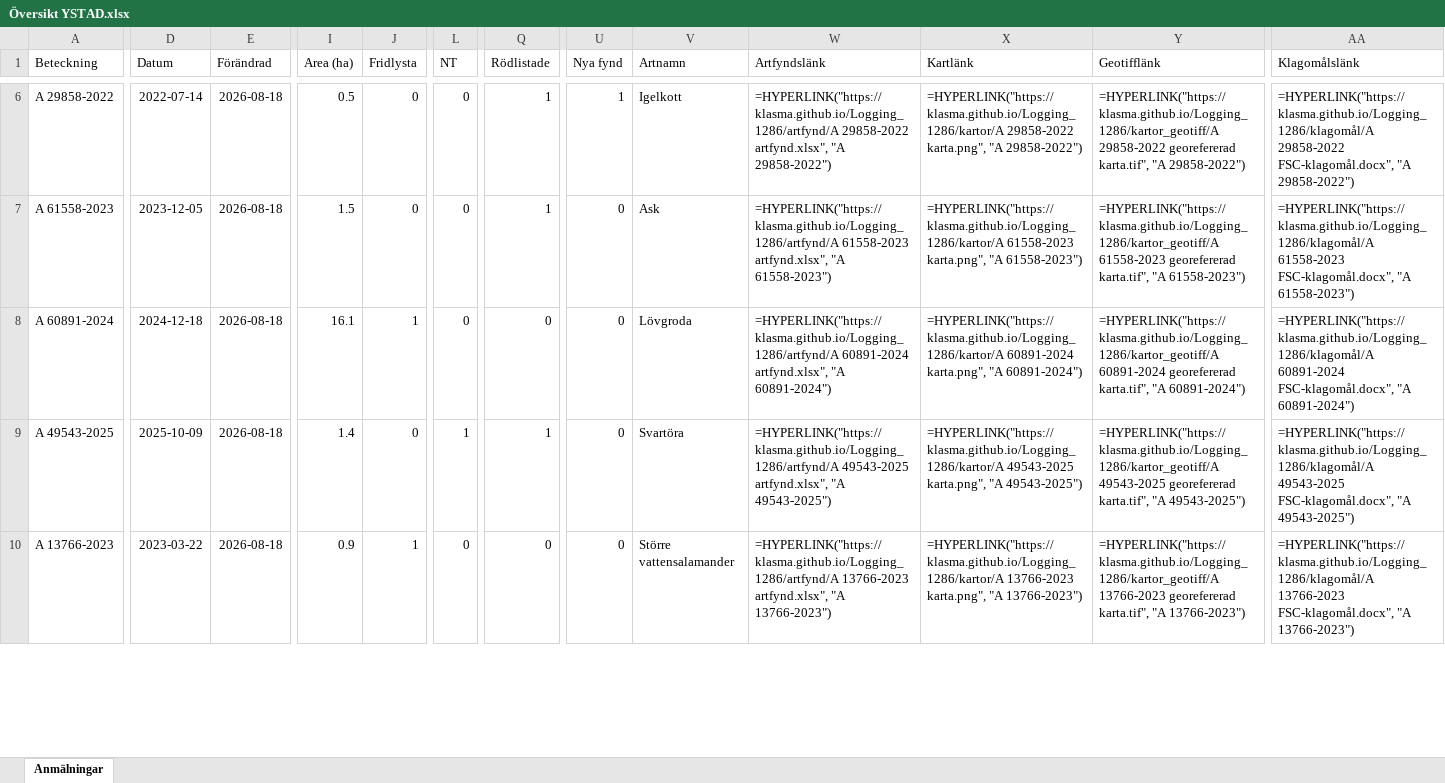
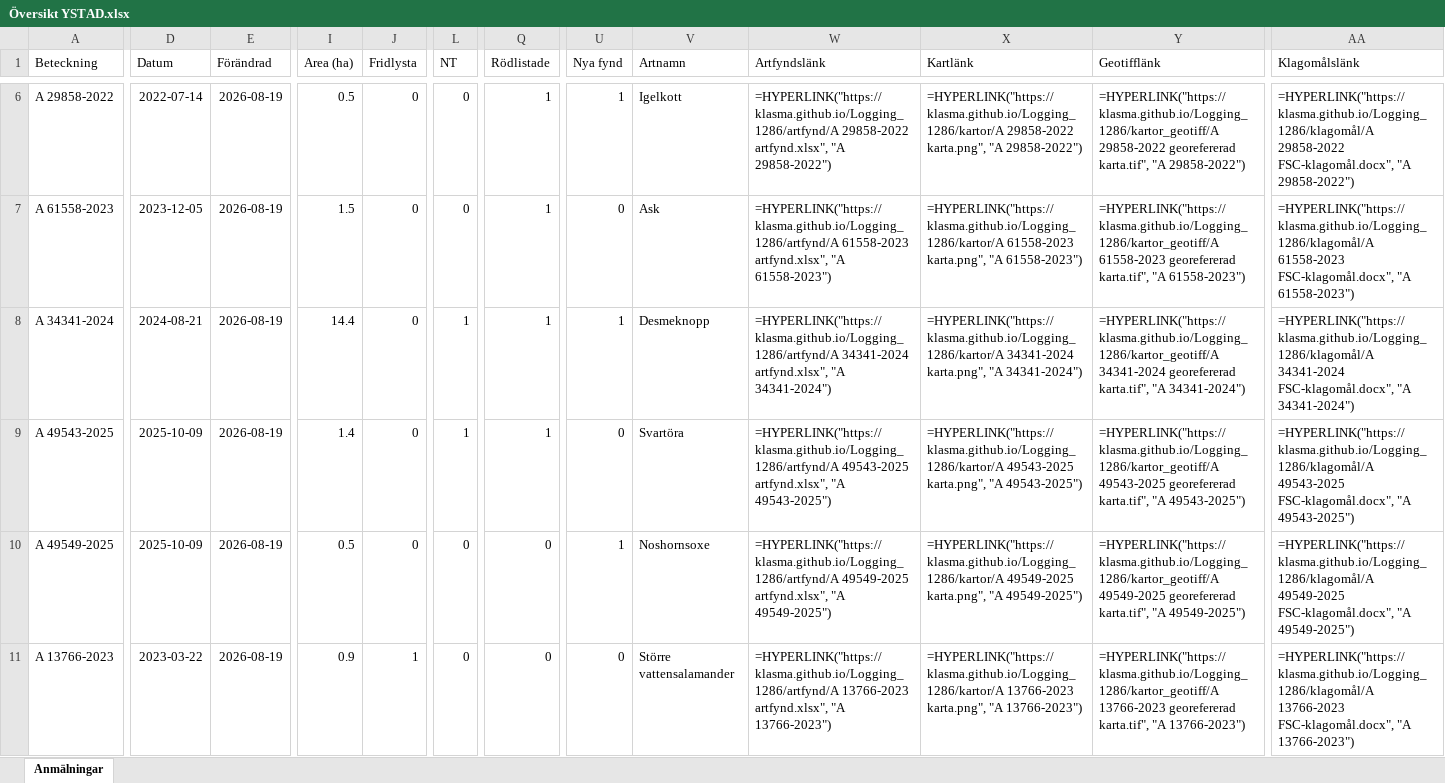
Before and after one commit to klasma/Logging_1286, an Excel workbook: Översikt YSTAD.xlsx, sheet Anmälningar, drawn as a sheet; only a part is shown, gaps mark what is left out; values as stored, in another font and other column widths than the file's, no borders; formulas without a stored value are shown as written; addresses are those after the commit; rows hold the shown columns only; the diff covers the shown part only; the diff names each change by its address in the sheet, - before the commit and + after, or states it on an @@ line.

```diff
--- a/Översikt YSTAD.xlsx (sheet Anmälningar)
+++ b/Översikt YSTAD.xlsx (sheet Anmälningar)
-E6:E9 (Förändrad): 2026-08-18
+E6:E9 (Förändrad): 2026-08-19
-A8 (Beteckning): A 60891-2024
+A8 (Beteckning): A 34341-2024
-D8 (Datum): 2024-12-18
+D8 (Datum): 2024-08-21
-I8 (Area (ha)): 16.1
+I8 (Area (ha)): 14.4
-J8 (Fridlysta): 1
+J8 (Fridlysta): 0
-L8 (NT): 0
+L8 (NT): 1
-Q8 (Rödlistade): 0
+Q8 (Rödlistade): 1
-U8 (Nya fynd): 0
+U8 (Nya fynd): 1
-V8 (Artnamn): Lövgroda
+V8 (Artnamn): Desmeknopp
-W8 (Artfyndslänk): =HYPERLINK("https://klasma.github.io/Logging_1286/artfynd/A 60891-2024 artfynd.xlsx", "A 60891-2024")
+W8 (Artfyndslänk): =HYPERLINK("https://klasma.github.io/Logging_1286/artfynd/A 34341-2024 artfynd.xlsx", "A 34341-2024")
-X8 (Kartlänk): =HYPERLINK("https://klasma.github.io/Logging_1286/kartor/A 60891-2024 karta.png", "A 60891-2024")
+X8 (Kartlänk): =HYPERLINK("https://klasma.github.io/Logging_1286/kartor/A 34341-2024 karta.png", "A 34341-2024")
-Y8 (Geotifflänk): =HYPERLINK("https://klasma.github.io/Logging_1286/kartor_geotiff/A 60891-2024 georefererad karta.tif", "A 60891-2024")
+Y8 (Geotifflänk): =HYPERLINK("https://klasma.github.io/Logging_1286/kartor_geotiff/A 34341-2024 georefererad karta.tif", "A 34341-2024")
-AA8 (Klagomålslänk): =HYPERLINK("https://klasma.github.io/Logging_1286/klagomål/A 60891-2024 FSC-klagomål.docx", "A 60891-2024")
+AA8 (Klagomålslänk): =HYPERLINK("https://klasma.github.io/Logging_1286/klagomål/A 34341-2024 FSC-klagomål.docx", "A 34341-2024")
+row 10: A 49549-2025 | 2025-10-09 | 2026-08-19 | 0.5 | 0 | 0 | 0 | 1 | Noshornsoxe | =HYPERLINK("https://klasma.github.io/Logging_1286/artfynd/A 49549-2025 artfynd.xlsx", "A 49549-2025") | =HYPERLINK("https://klasma.github.io/Logging_1286/kartor/A 49549-2025 karta.png", "A 49549-2025") | =HYPERLINK("https://klasma.github.io/Logging_1286/kartor_geotiff/A 49549-2025 georefererad karta.tif", "A 49549-2025") | =HYPERLINK("https://klasma.github.io/Logging_1286/klagomål/A 49549-2025 FSC-klagomål.docx", "A 49549-2025")
-E11 (Förändrad): 2026-08-18
+E11 (Förändrad): 2026-08-19
```
Also changed, not shown: 4 added rows, 5 removed rows and 41 edited cells elsewhere in this sheet, artfynd/A 29858-2022 artfynd.xlsx, artfynd/A 3253-2025 artfynd.xlsx, 54 other files.
